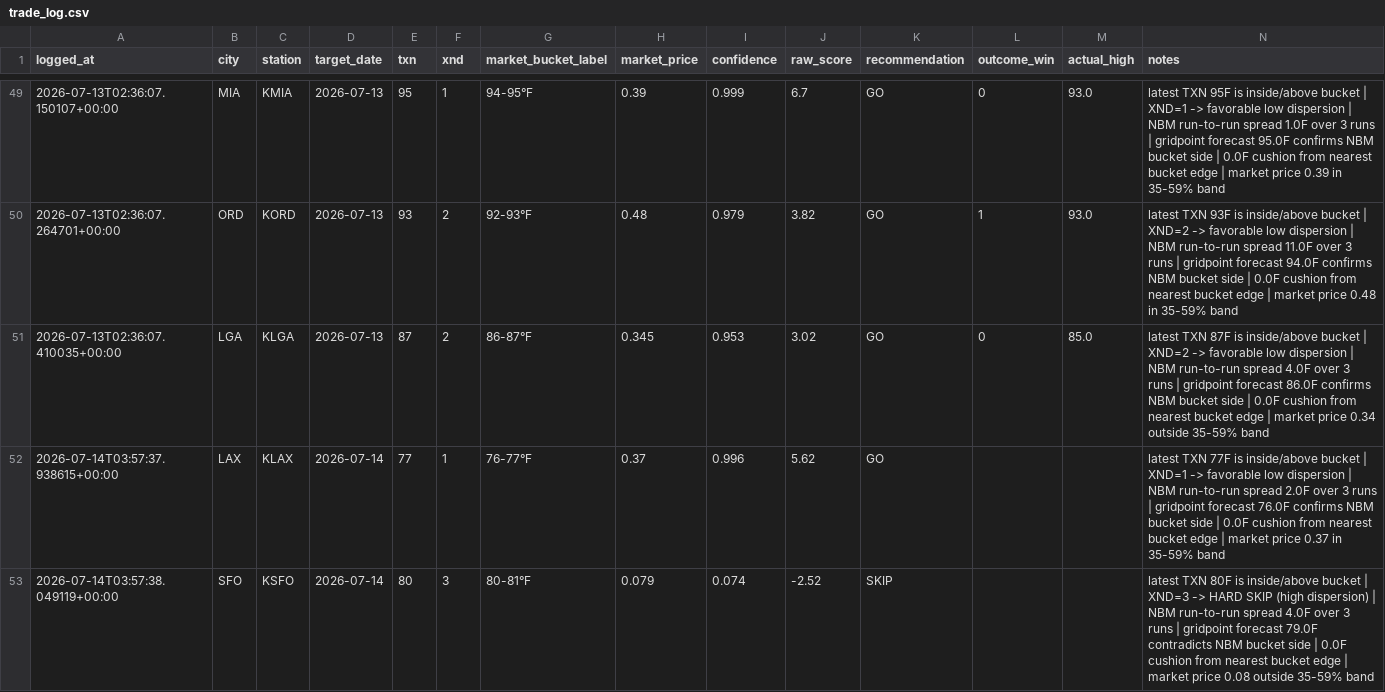
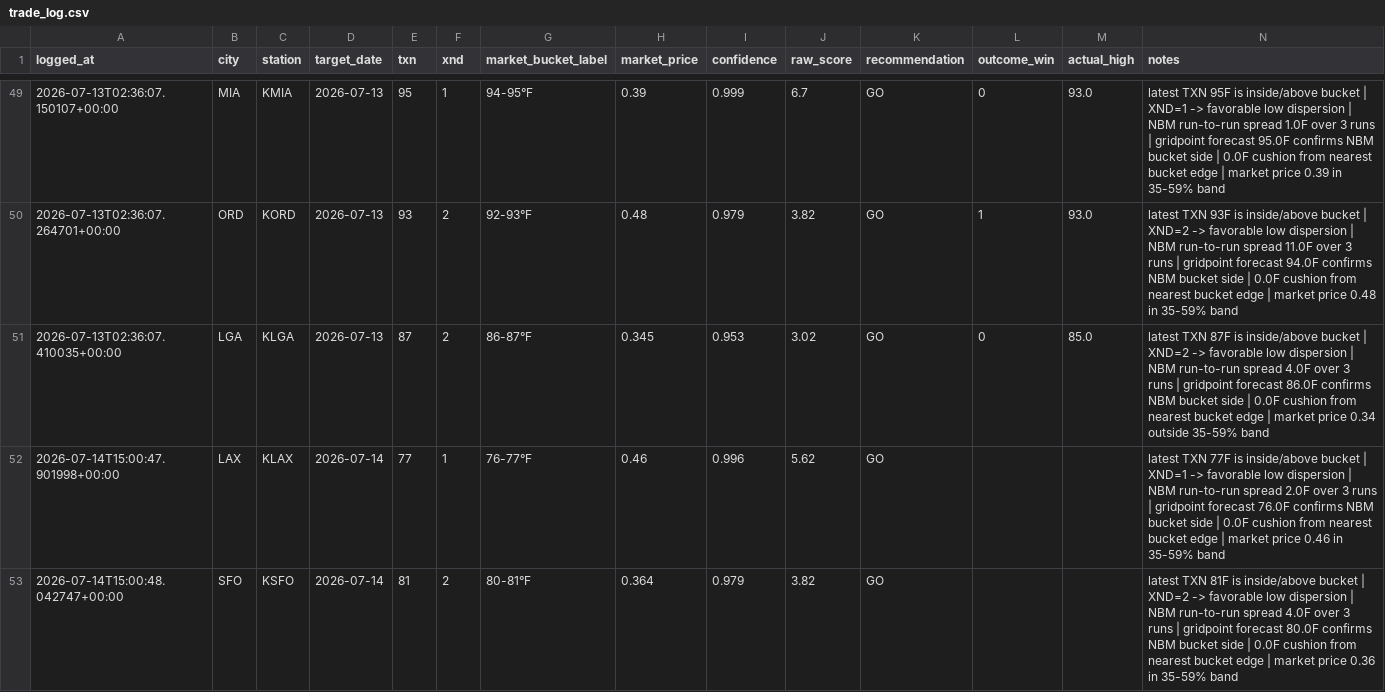
Before and after one commit to sso233x/weather-bot, a CSV file: trade_log.csv, drawn as a sheet; only a part is shown, gaps mark what is left out; the diff covers the shown part only.

```diff
--- a/trade_log.csv
+++ b/trade_log.csv
@@ -51,3 +51,3 @@ logged_at,city,station,target_date,txn,xnd,market_bucket_label,market_price,conf
 2026-07-13T02:36:07.410035+00:00,LGA,KLGA,2026-07-13,87,2,86-87°F,0.345,0.953,3.02,GO,0,85.0,latest TXN 87F is inside/above bucket | XND=2 -> favorable low dispersion | NBM run-to-run spread 4.0F over 3 runs | gridpoint forecast 86.0F confirms NBM bucket side | 0.0F cushion from nearest bucket edge | market price 0.34 outside 35-59% band
-2026-07-14T03:57:37.938615+00:00,LAX,KLAX,2026-07-14,77,1,76-77°F,0.37,0.996,5.62,GO,,,latest TXN 77F is inside/above bucket | XND=1 -> favorable low dispersion | NBM run-to-run spread 2.0F over 3 runs | gridpoint forecast 76.0F confirms NBM bucket side | 0.0F cushion from nearest bucket edge | market price 0.37 in 35-59% band
-2026-07-14T03:57:38.049119+00:00,SFO,KSFO,2026-07-14,80,3,80-81°F,0.079,0.074,-2.52,SKIP,,,latest TXN 80F is inside/above bucket | XND=3 -> HARD SKIP (high dispersion) | NBM run-to-run spread 4.0F over 3 runs | gridpoint forecast 79.0F contradicts NBM bucket side | 0.0F cushion from nearest bucket edge | market price 0.08 outside 35-59% band
+2026-07-14T15:00:47.901998+00:00,LAX,KLAX,2026-07-14,77,1,76-77°F,0.46,0.996,5.62,GO,,,latest TXN 77F is inside/above bucket | XND=1 -> favorable low dispersion | NBM run-to-run spread 2.0F over 3 runs | gridpoint forecast 76.0F confirms NBM bucket side | 0.0F cushion from nearest bucket edge | market price 0.46 in 35-59% band
+2026-07-14T15:00:48.042747+00:00,SFO,KSFO,2026-07-14,81,2,80-81°F,0.364,0.979,3.82,GO,,,latest TXN 81F is inside/above bucket | XND=2 -> favorable low dispersion | NBM run-to-run spread 4.0F over 3 runs | gridpoint forecast 80.0F confirms NBM bucket side | 0.0F cushion from nearest bucket edge | market price 0.36 in 35-59% band
```
Also changed, not shown: 13 edited cells elsewhere in this file, 1 other file.
